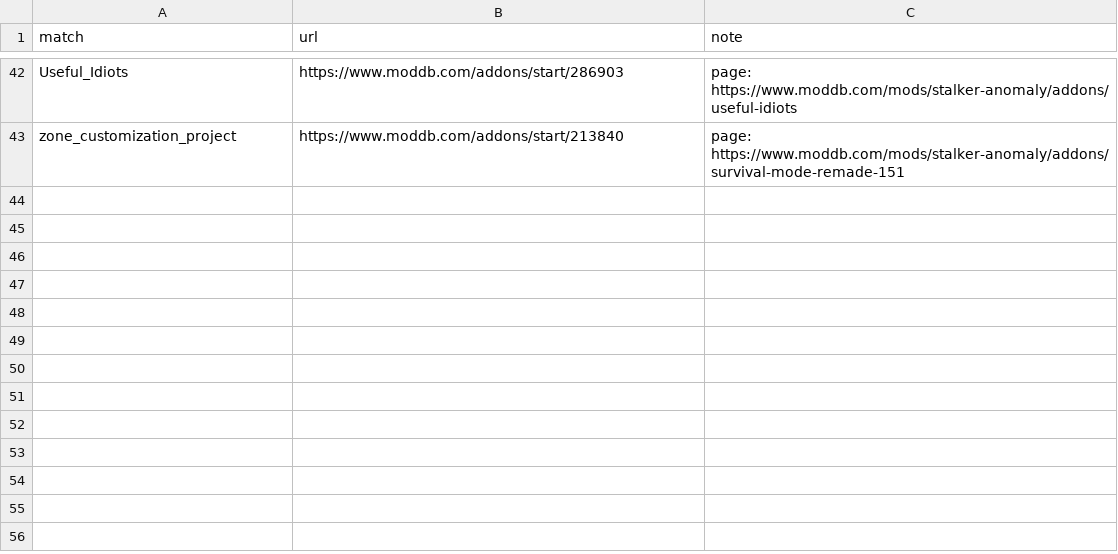
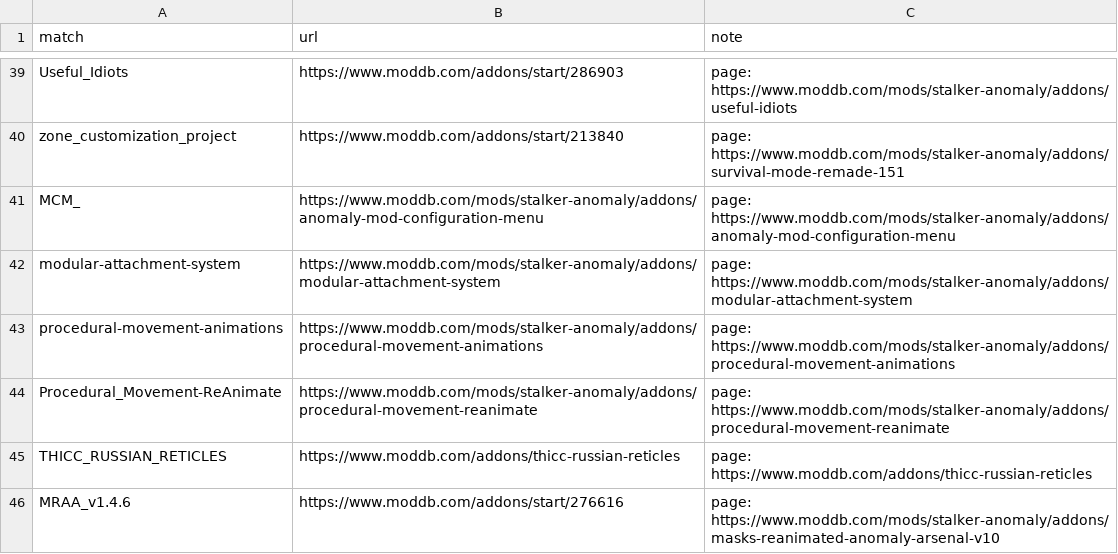
Before and after one commit to Win-98SE/Stalker-Anomaly-Vanilla-Plus-Coop-Pack, a CSV file: modpack-sources.csv, drawn as a sheet; only a part is shown, gaps mark what is left out; the diff covers the shown part only.

```diff
--- a/modpack-sources.csv
+++ b/modpack-sources.csv
@@ -43 +40,7 @@ Useful_Idiots,https://www.moddb.com/addons/start/286903,page: https://www.moddb.
 zone_customization_project,https://www.moddb.com/addons/start/213840,page: https://www.moddb.com/mods/stalker-anomaly/addons/survival-mode-remade-151
+MCM_,https://www.moddb.com/mods/stalker-anomaly/addons/anomaly-mod-configuration-menu,page: https://www.moddb.com/mods/stalker-anomaly/addons/anomaly-mod-configuration-menu
+modular-attachment-system,https://www.moddb.com/mods/stalker-anomaly/addons/modular-attachment-system,page: https://www.moddb.com/mods/stalker-anomaly/addons/modular-attachment-system
+procedural-movement-animations,https://www.moddb.com/mods/stalker-anomaly/addons/procedural-movement-animations,page: https://www.moddb.com/mods/stalker-anomaly/addons/procedural-movement-animations
+Procedural_Movement-ReAnimate,https://www.moddb.com/mods/stalker-anomaly/addons/procedural-movement-reanimate,page: https://www.moddb.com/mods/stalker-anomaly/addons/procedural-movement-reanimate
+THICC_RUSSIAN_RETICLES,https://www.moddb.com/addons/thicc-russian-reticles,page: https://www.moddb.com/addons/thicc-russian-reticles
+MRAA_v1.4.6,https://www.moddb.com/addons/start/276616,page: https://www.moddb.com/mods/stalker-anomaly/addons/masks-reanimated-anomaly-arsenal-v10
```
Also changed, not shown: 5 added rows, 3 removed rows and 2 edited cells elsewhere in this file, 6 other files.
